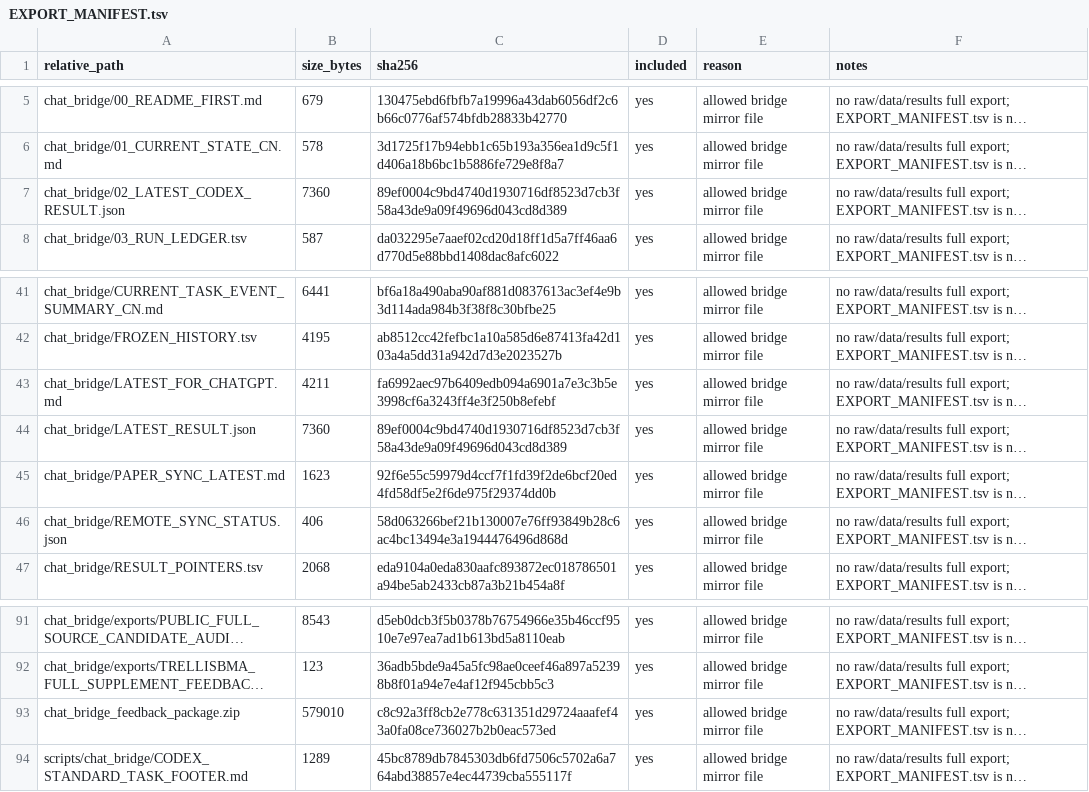
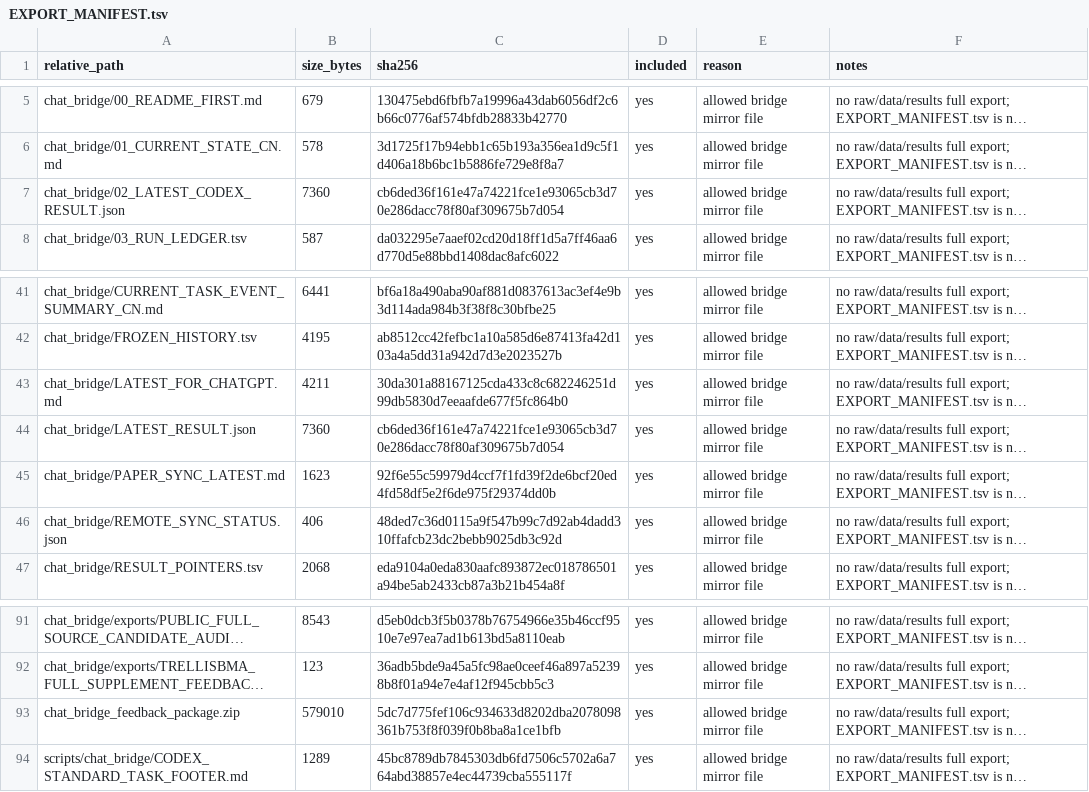
Before and after one commit to Jarvis5272/caor-chat-bridge, a TSV file: EXPORT_MANIFEST.tsv, drawn as a sheet; only a part is shown, gaps mark what is left out; long unchanged cells end in …; the diff names each change by its address in the sheet, - before the commit and + after, or states it on an @@ line.

```diff
--- a/EXPORT_MANIFEST.tsv
+++ b/EXPORT_MANIFEST.tsv
-C7 (sha256): 89ef0004c9bd4740d1930716df8523d7cb3f58a43de9a09f49696d043cd8d389
+C7 (sha256): cb6ded36f161e47a74221fce1e93065cb3d70e286dacc78f80af309675b7d054
-C43 (sha256): fa6992aec97b6409edb094a6901a7e3c3b5e3998cf6a3243ff4e3f250b8efebf
+C43 (sha256): 30da301a88167125cda433c8c682246251d99db5830d7eeaafde677f5fc864b0
-C44 (sha256): 89ef0004c9bd4740d1930716df8523d7cb3f58a43de9a09f49696d043cd8d389
+C44 (sha256): cb6ded36f161e47a74221fce1e93065cb3d70e286dacc78f80af309675b7d054
-C46 (sha256): 58d063266bef21b130007e76ff93849b28c6ac4bc13494e3a1944476496d868d
+C46 (sha256): 48ded7c36d0115a9f547b99c7d92ab4dadd310ffafcb23dc2bebb9025db3c92d
-C93 (sha256): c8c92a3ff8cb2e778c631351d29724aaafef43a0fa08ce736027b2b0eac573ed
+C93 (sha256): 5dc7d775fef106c934633d8202dba2078098361b753f8f039f0b8ba8a1ce1bfb
```
Also changed, not shown: 5 other files.
